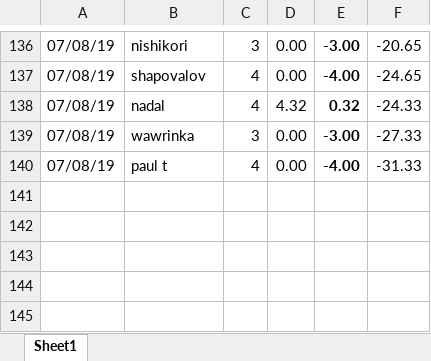
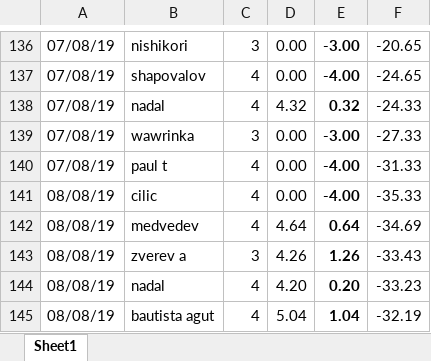
Before and after one commit to Tjorriemorrie/ufc, an Excel workbook: atp_mens/tabresults.xlsx, sheet Sheet1, drawn as a sheet; only a part is shown, gaps mark what is left out; values as stored, in another font and other column widths than the file's, no borders; the diff names each change by its address in the sheet, - before the commit and + after, or states it on an @@ line.

```diff
--- a/atp_mens/tabresults.xlsx (sheet Sheet1)
+++ b/atp_mens/tabresults.xlsx (sheet Sheet1)
+row 141: 08/08/19 | cilic | 4 | 0.00 | -4.00 | -35.33
+row 142: 08/08/19 | medvedev | 4 | 4.64 | 0.64 | -34.69
+row 143: 08/08/19 | zverev a | 3 | 4.26 | 1.26 | -33.43
+row 144: 08/08/19 | nadal | 4 | 4.20 | 0.20 | -33.23
+row 145: 08/08/19 | bautista agut | 4 | 5.04 | 1.04 | -32.19
```
Also changed, not shown: 6 other files.
